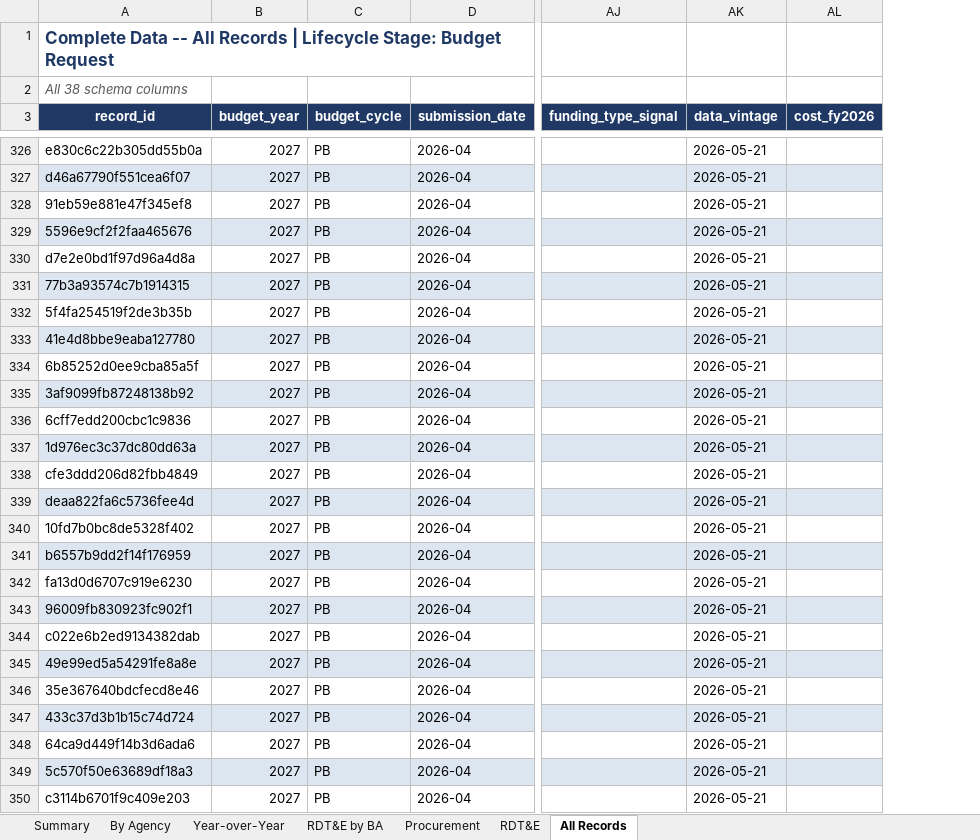
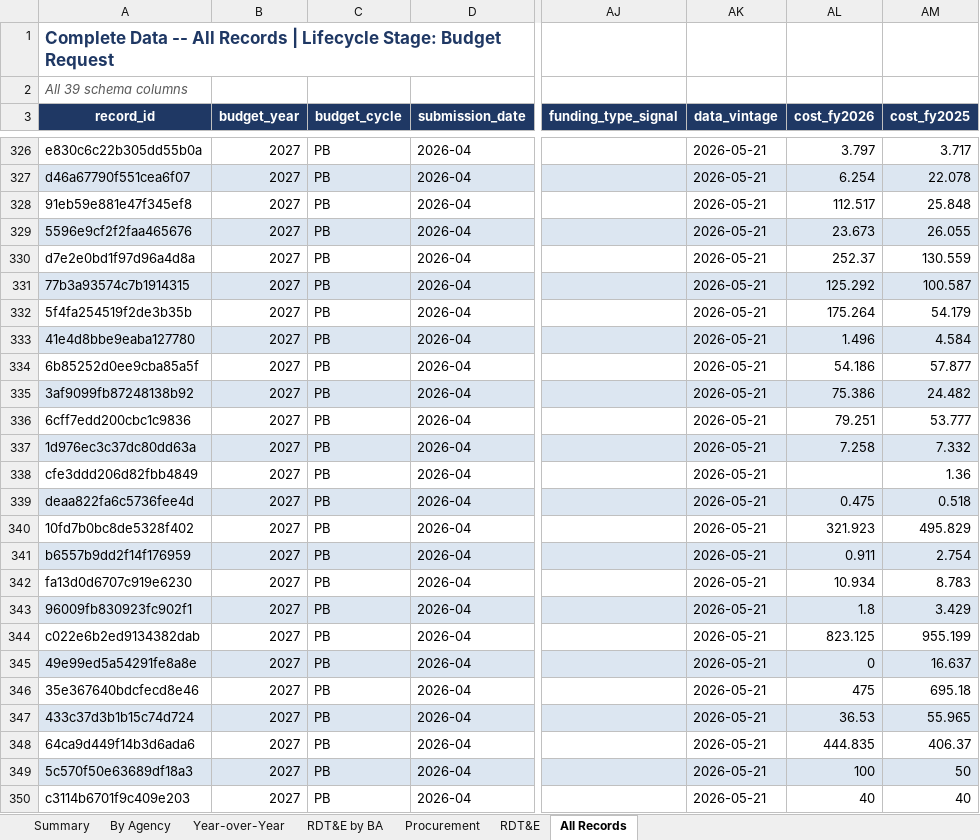
Before and after one commit to pcwebster/ODBA, an Excel workbook: output/ODBA_FY2027_Budget_Report.xlsx, sheet All Records, drawn as a sheet; only a part is shown, gaps mark what is left out; values as stored, in another font and other column widths than the file's, no borders; the diff covers the shown part only; the diff names each change by its address in the sheet, - before the commit and + after, or states it on an @@ line.

```diff
--- a/output/ODBA_FY2027_Budget_Report.xlsx (sheet All Records)
+++ b/output/ODBA_FY2027_Budget_Report.xlsx (sheet All Records)
+column AM (cost_fy2025), rows 326-350: 3.717 | 22.078 | 25.848 | 26.055 | 130.559 | 100.587 | 54.179 | 4.584 | 57.877 | 24.482 | 53.777 | 7.332 | 1.36 | 0.518 | 495.829 | 2.754 | 8.783 | 3.429 | 955.199 | 16.637 | 695.18 | 55.965 | 406.37 | 50 | 40
-A2 (record_id): All 38 schema columns
+A2 (record_id): All 39 schema columns
-AL326 (cost_fy2026): (empty)
+AL326 (cost_fy2026): 3.797
-AL327 (cost_fy2026): (empty)
+AL327 (cost_fy2026): 6.254
-AL328 (cost_fy2026): (empty)
+AL328 (cost_fy2026): 112.517
-AL329 (cost_fy2026): (empty)
+AL329 (cost_fy2026): 23.673
-AL330 (cost_fy2026): (empty)
+AL330 (cost_fy2026): 252.37
-AL331 (cost_fy2026): (empty)
+AL331 (cost_fy2026): 125.292
-AL332 (cost_fy2026): (empty)
+AL332 (cost_fy2026): 175.264
-AL333 (cost_fy2026): (empty)
+AL333 (cost_fy2026): 1.496
-AL334 (cost_fy2026): (empty)
+AL334 (cost_fy2026): 54.186
-AL335 (cost_fy2026): (empty)
+AL335 (cost_fy2026): 75.386
-AL336 (cost_fy2026): (empty)
+AL336 (cost_fy2026): 79.251
-AL337 (cost_fy2026): (empty)
+AL337 (cost_fy2026): 7.258
-AL339 (cost_fy2026): (empty)
+AL339 (cost_fy2026): 0.475
-AL340 (cost_fy2026): (empty)
+AL340 (cost_fy2026): 321.923
-AL341 (cost_fy2026): (empty)
+AL341 (cost_fy2026): 0.911
-AL342 (cost_fy2026): (empty)
+AL342 (cost_fy2026): 10.934
-AL343 (cost_fy2026): (empty)
+AL343 (cost_fy2026): 1.8
-AL344 (cost_fy2026): (empty)
+AL344 (cost_fy2026): 823.125
-AL345 (cost_fy2026): (empty)
+AL345 (cost_fy2026): 0
-AL346 (cost_fy2026): (empty)
+AL346 (cost_fy2026): 475
-AL347 (cost_fy2026): (empty)
+AL347 (cost_fy2026): 36.53
-AL348 (cost_fy2026): (empty)
+AL348 (cost_fy2026): 444.835
-AL349 (cost_fy2026): (empty)
+AL349 (cost_fy2026): 100
-AL350 (cost_fy2026): (empty)
+AL350 (cost_fy2026): 40
```
Also changed, not shown: 586 edited cells elsewhere in this sheet, sheet By Agency, 16 other files.
